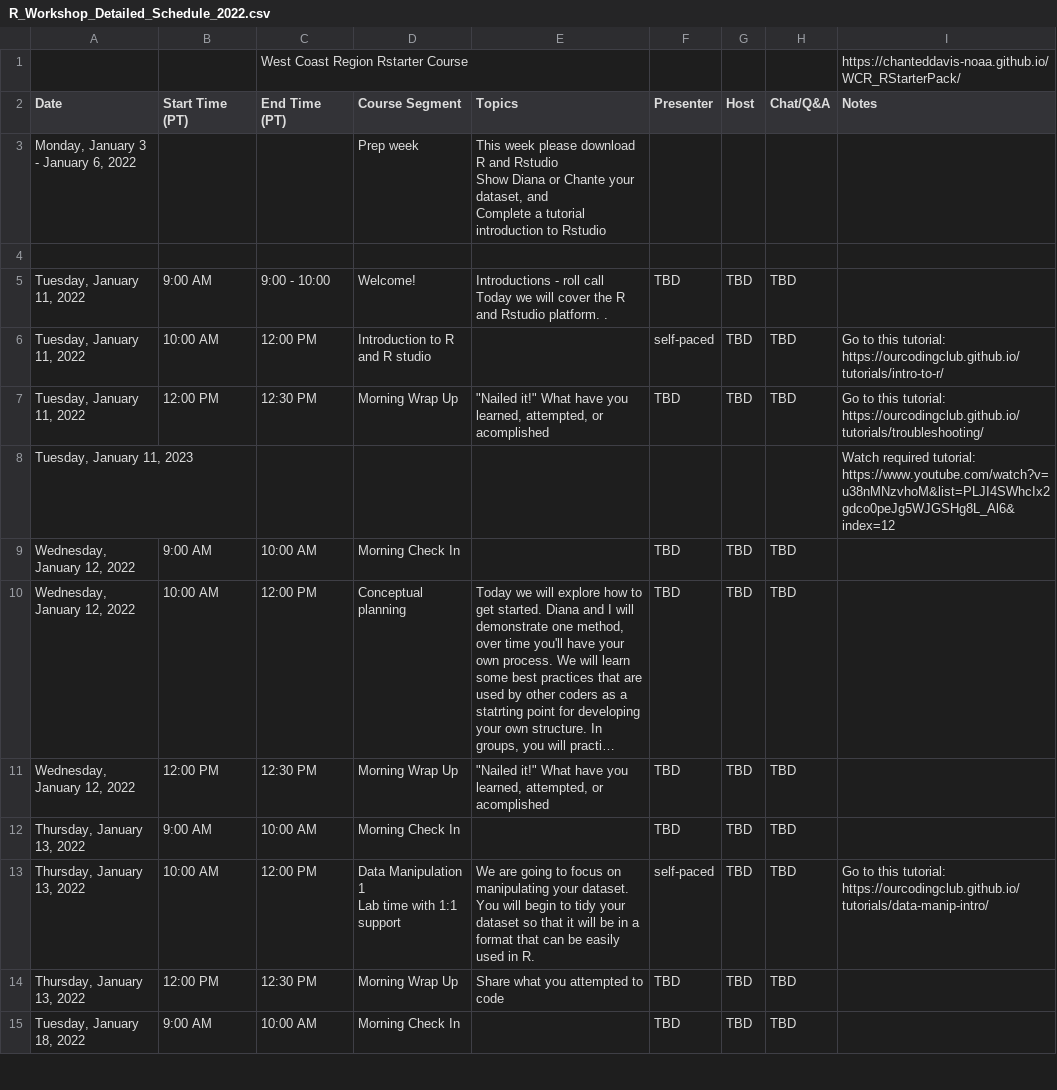
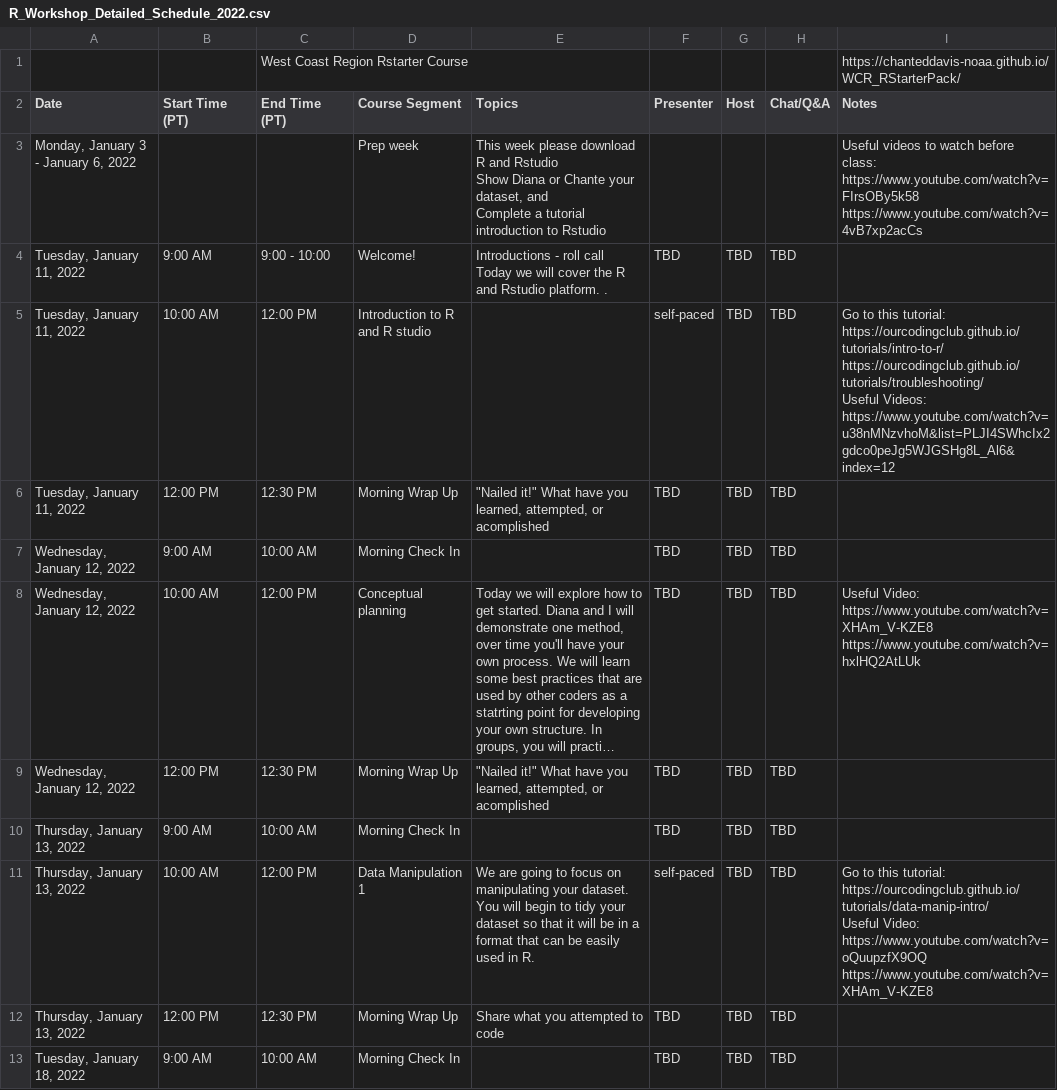
Before and after one commit to ChanteDDavis-NOAA/WCR_RStarterPack, a CSV file: R_Workshop_Detailed_Schedule_2022.csv, drawn as a sheet; only a part is shown; long unchanged cells end in …; removed rows and columns are numbered as before the commit, all else as after; ↵ is a line break in a cell; the diff covers the shown part only; the diff names each change by its address in the sheet, - before the commit and + after, or states it on an @@ line.

```diff
--- a/R_Workshop_Detailed_Schedule_2022.csv
+++ b/R_Workshop_Detailed_Schedule_2022.csv
-I3 (Notes): (empty)
+I3 (Notes): Useful videos to watch before class: ↵ https://www.youtube.com/watch?v=FIrsOBy5k58 ↵ https://www.youtube.com/watch?v=4vB7xp2acCs
-row 4: (empty)
-I5 (Notes): …tutorial: https://ourcodingclub.github.io/tutorials/intro-to-r/
+I5 (Notes): …tutorial: ↵ https://ourcodingclub.github.io/tutorials/intro-to-r/ ↵ https://ourcodingclub.github.io/tutorials/troubleshooting/ ↵ Useful Videos: ↵ https://www.youtube.com/watch?v=u38nMNzvhoM&list=PLJI4SWhcIx2gdco0peJg5WJGSHg8L_Al6&index=12
-I6 (Notes): Go to this tutorial: https://ourcodingclub.github.io/tutorials/troubleshooting/
+I6 (Notes): (empty)
-row 8: Tuesday, January 11, 2023 |  |  |  |  |  |  |  | Watch required tutorial: https://www.youtube.com/watch?v=u38nMNzvhoM&list=PLJI4SWhcIx2gdco0peJg5WJGSHg8L_Al6&index=12
-I8 (Notes): (empty)
+I8 (Notes): Useful Video: ↵ https://www.youtube.com/watch?v=XHAm_V-KZE8 ↵ https://www.youtube.com/watch?v=hxlHQ2AtLUk
-D11 (Course Segment): Data Manipulation 1 ↵ Lab time with 1:1 support
+D11 (Course Segment): Data Manipulation 1
-I11 (Notes): …tutorial: https://ourcodingclub.github.io/tutorials/data-manip-intro/
+I11 (Notes): …tutorial: ↵ https://ourcodingclub.github.io/tutorials/data-manip-intro/ ↵ Useful Video: ↵ https://www.youtube.com/watch?v=oQuupzfX9OQ ↵ https://www.youtube.com/watch?v=XHAm_V-KZE8
```
Also changed, not shown: 2 added rows and 5 edited cells elsewhere in this file, R Workshop Video Links.csv, 4 other files.
